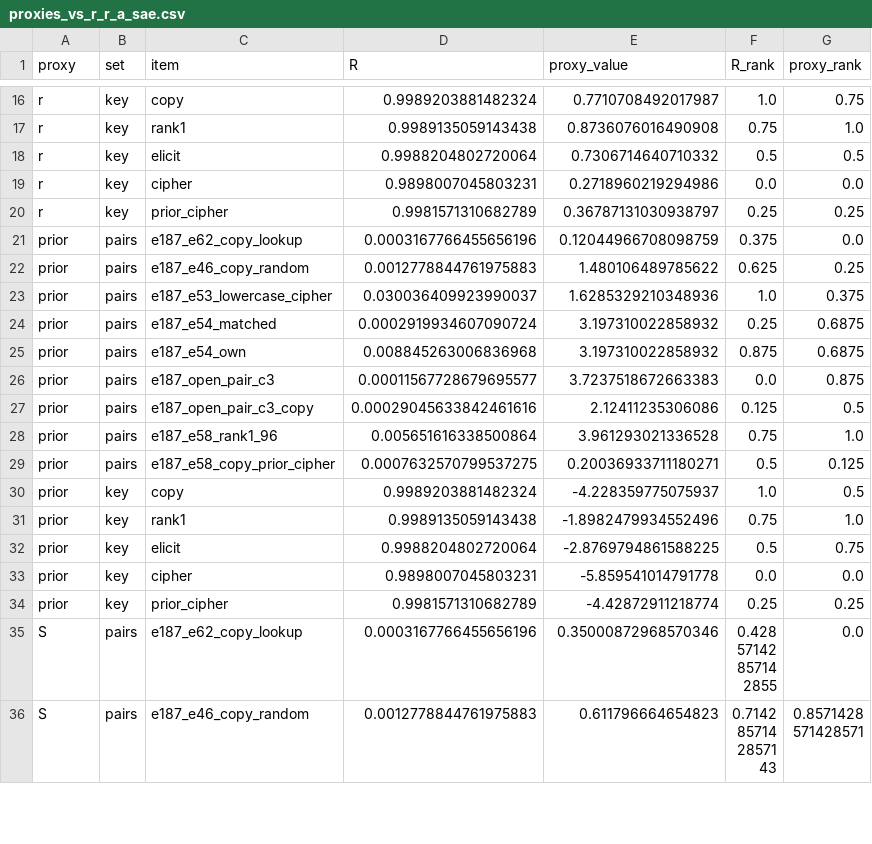
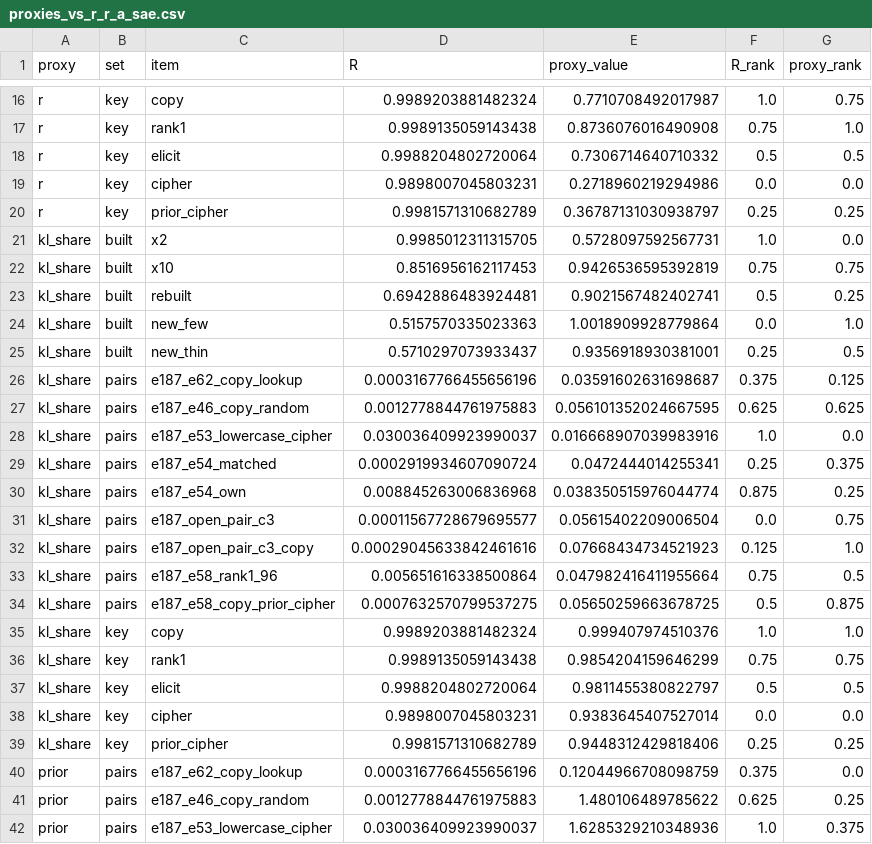
Before and after one commit to edwinagnew/commute-vpd, a CSV file: experiments/proxies_vs_r/figures/proxies_vs_r_r_a_sae.csv, drawn as a sheet; only a part is shown, gaps mark what is left out; the shorter side is filled out with more unchanged rows; the diff covers the shown part only; the diff names each change by its address in the sheet, - before the commit and + after, or states it on an @@ line.

```diff
--- a/experiments/proxies_vs_r/figures/proxies_vs_r_r_a_sae.csv
+++ b/experiments/proxies_vs_r/figures/proxies_vs_r_r_a_sae.csv
+row 21: kl_share | built | x2 | 0.9985012311315705 | 0.5728097592567731 | 1.0 | 0.0
+row 22: kl_share | built | x10 | 0.8516956162117453 | 0.9426536595392819 | 0.75 | 0.75
+row 23: kl_share | built | rebuilt | 0.6942886483924481 | 0.9021567482402741 | 0.5 | 0.25
+row 24: kl_share | built | new_few | 0.5157570335023363 | 1.0018909928779864 | 0.0 | 1.0
+row 25: kl_share | built | new_thin | 0.5710297073933437 | 0.9356918930381001 | 0.25 | 0.5
+row 26: kl_share | pairs | e187_e62_copy_lookup | 0.0003167766455656196 | 0.03591602631698687 | 0.375 | 0.125
+row 27: kl_share | pairs | e187_e46_copy_random | 0.0012778844761975883 | 0.056101352024667595 | 0.625 | 0.625
+row 28: kl_share | pairs | e187_e53_lowercase_cipher | 0.030036409923990037 | 0.016668907039983916 | 1.0 | 0.0
+row 29: kl_share | pairs | e187_e54_matched | 0.0002919934607090724 | 0.0472444014255341 | 0.25 | 0.375
+row 30: kl_share | pairs | e187_e54_own | 0.008845263006836968 | 0.038350515976044774 | 0.875 | 0.25
+row 31: kl_share | pairs | e187_open_pair_c3 | 0.00011567728679695577 | 0.05615402209006504 | 0.0 | 0.75
+row 32: kl_share | pairs | e187_open_pair_c3_copy | 0.00029045633842461616 | 0.07668434734521923 | 0.125 | 1.0
+row 33: kl_share | pairs | e187_e58_rank1_96 | 0.005651616338500864 | 0.047982416411955664 | 0.75 | 0.5
+row 34: kl_share | pairs | e187_e58_copy_prior_cipher | 0.0007632570799537275 | 0.05650259663678725 | 0.5 | 0.875
+row 35: kl_share | key | copy | 0.9989203881482324 | 0.999407974510376 | 1.0 | 1.0
+row 36: kl_share | key | rank1 | 0.9989135059143438 | 0.9854204159646299 | 0.75 | 0.75
+row 37: kl_share | key | elicit | 0.9988204802720064 | 0.9811455380822797 | 0.5 | 0.5
+row 38: kl_share | key | cipher | 0.9898007045803231 | 0.9383645407527014 | 0.0 | 0.0
+row 39: kl_share | key | prior_cipher | 0.9981571310682789 | 0.9448312429818406 | 0.25 | 0.25
```
Also changed, not shown: 9 added rows elsewhere in this file, experiments/proxies_vs_r/figures/proxies_vs_r_r_a_vpd.csv, 15 other files.
